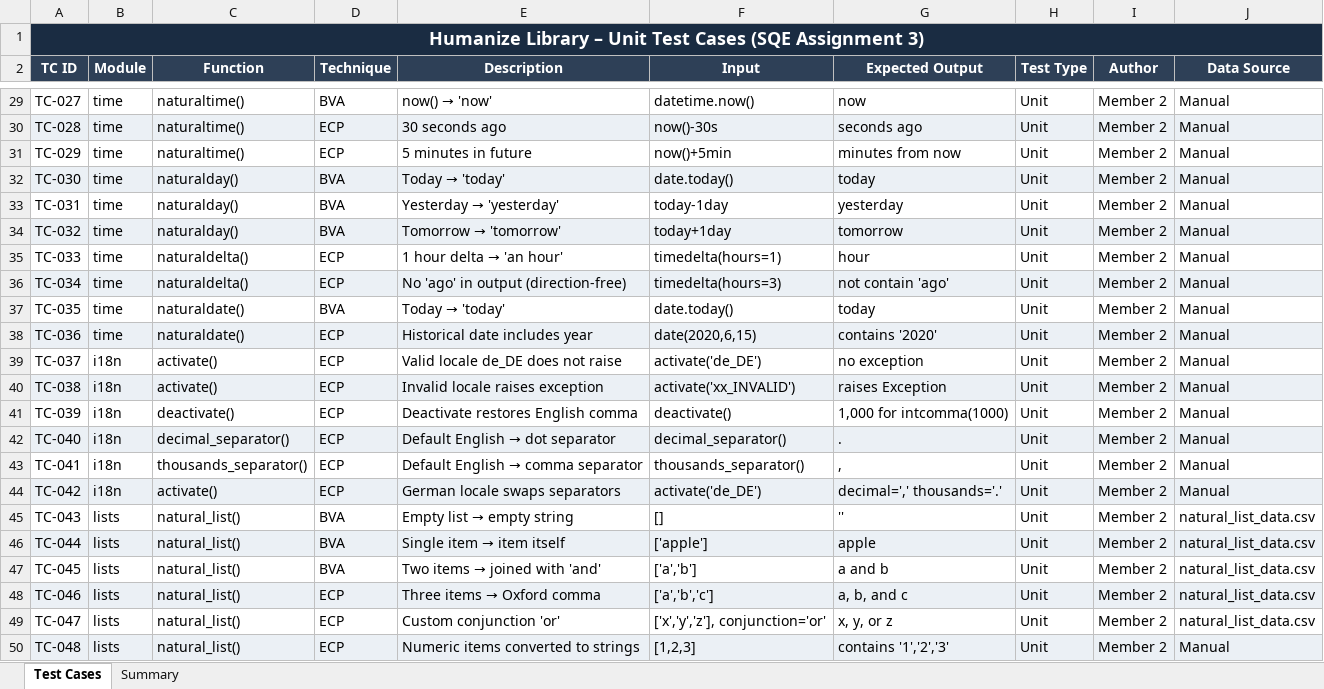
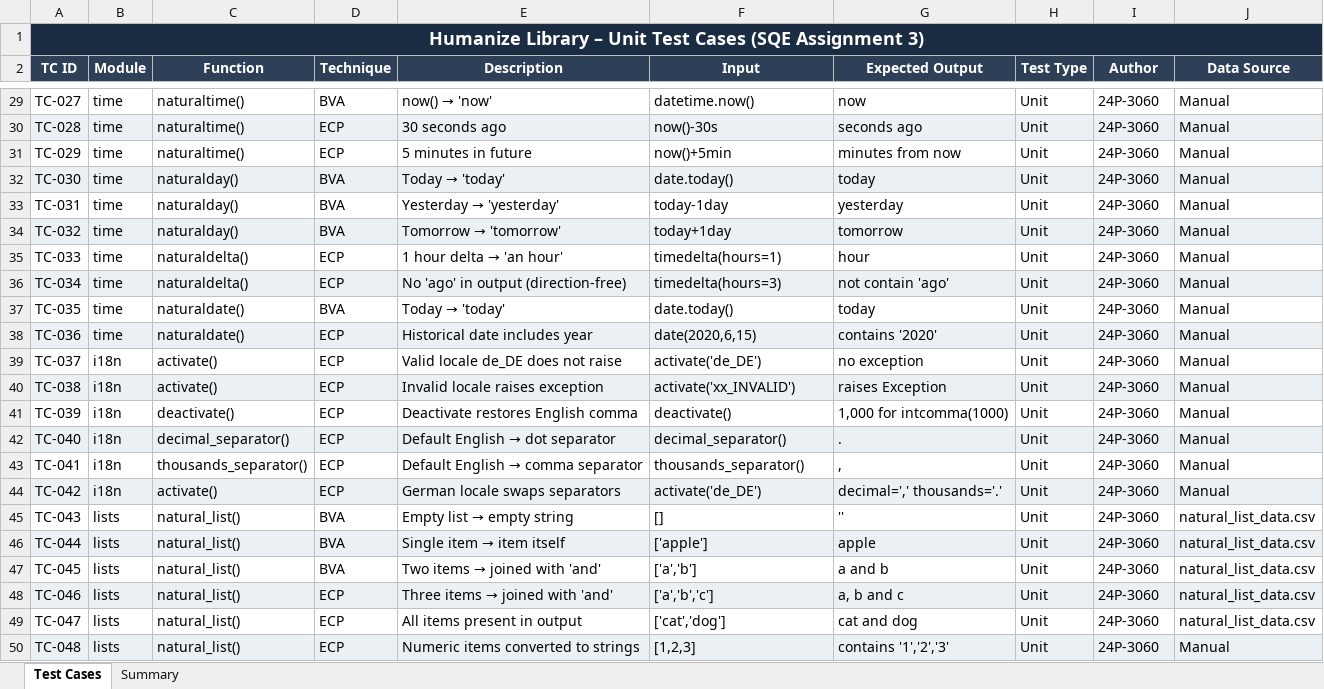
Before and after one commit to Ali-Abdullah-code/Unit-Testing-Python-Huamanize-Project, an Excel workbook: docs/Test_Cases.xlsx, sheet Test Cases, drawn as a sheet; only a part is shown, gaps mark what is left out; values as stored, in another font and other column widths than the file's, no borders; the diff covers the shown part only; the diff names each change by its address in the sheet, - before the commit and + after, or states it on an @@ line.

Commit message:
Update Test_Design_Notes

```diff
--- a/docs/Test_Cases.xlsx (sheet Test Cases)
+++ b/docs/Test_Cases.xlsx (sheet Test Cases)
-I29:I50 (Author): Member 2
+I29:I50 (Author): 24P-3060
@@ E48 (Description): Three items → Oxford comma → Three items → joined with 'and' @@
-G48 (Expected Output): a, b, and c
+G48 (Expected Output): a, b and c
-E49 (Description): Custom conjunction 'or'
+E49 (Description): All items present in output
-F49 (Input): ['x','y','z'], conjunction='or'
+F49 (Input): ['cat','dog']
-G49 (Expected Output): x, y, or z
+G49 (Expected Output): cat and dog
```
Also changed, not shown: 32 edited cells elsewhere in this sheet, sheet Summary, 1 other file.
